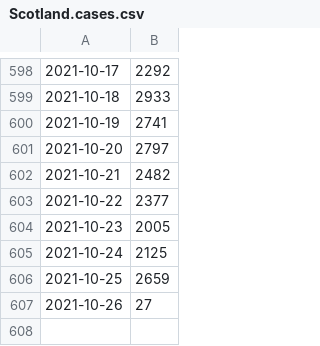
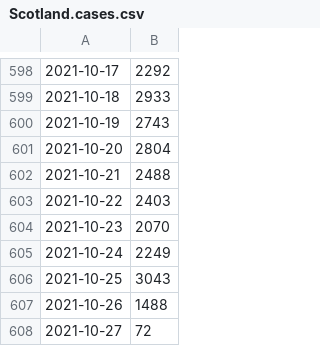
Before and after one commit to carlinmack/covid-graphs, a CSV file: data/Scotland.cases.csv, drawn as a sheet; only a part is shown, gaps mark what is left out.

```diff
--- a/data/Scotland.cases.csv
+++ b/data/Scotland.cases.csv
@@ -599,9 +599,10 @@
 2021-10-18,2933
-2021-10-19,2741
-2021-10-20,2797
-2021-10-21,2482
-2021-10-22,2377
-2021-10-23,2005
-2021-10-24,2125
-2021-10-25,2659
-2021-10-26,27
+2021-10-19,2743
+2021-10-20,2804
+2021-10-21,2488
+2021-10-22,2403
+2021-10-23,2070
+2021-10-24,2249
+2021-10-25,3043
+2021-10-26,1488
+2021-10-27,72
```
Also changed, not shown: data/England.cases.csv, data/England.testing.reported.csv, 4 other files.
